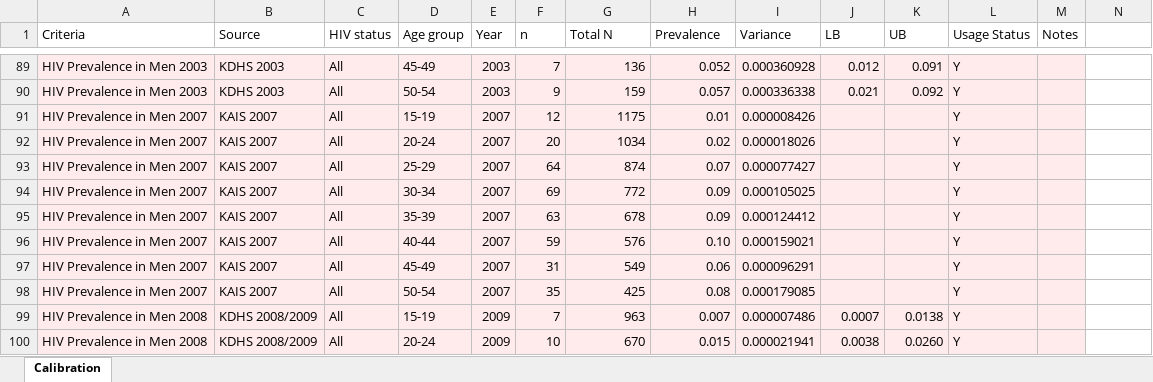
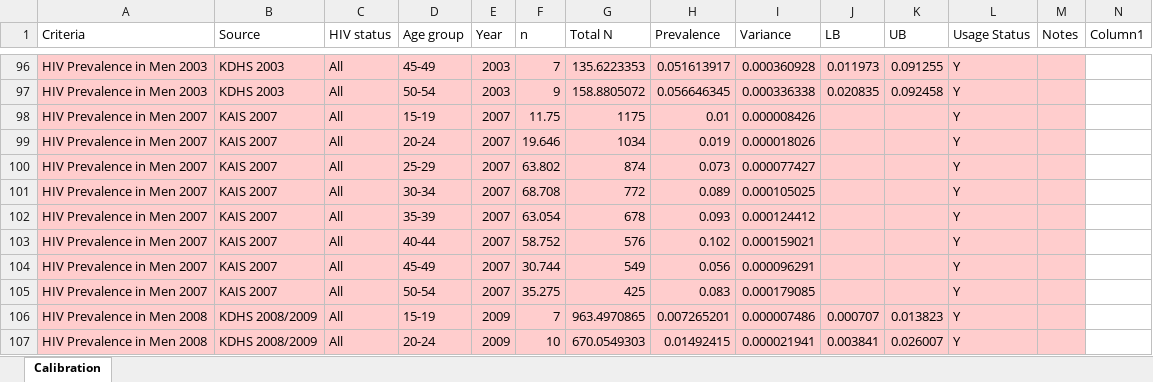
Before and after one commit to ICRC-Models/HHCoM, an Excel workbook: Config/Calibration_targets_Kenya.xlsx, sheet Calibration, drawn as a sheet; only a part is shown, gaps mark what is left out; values as stored, in another font and other column widths than the file's, no borders; table styles not drawn; addresses are those after the commit; the diff covers the shown part only; the diff names each change by its address in the sheet, - before the commit and + after, or states it on an @@ line.

Commit message:
Adding 2018 HIV data as calib targets, increasing upper limit of PtMult for M and F <24yrs

```diff
--- a/Config/Calibration_targets_Kenya.xlsx (sheet Calibration)
+++ b/Config/Calibration_targets_Kenya.xlsx (sheet Calibration)
-N1: (empty)
+N1: Column1
-A96:M107 fill: #FFEBEB
+A96:M107 fill: #FFCDCD
-G96 (Total N): 136
+G96 (Total N): 135.6223353
-H96 (Prevalence): 0.052
+H96 (Prevalence): 0.051613917
-J96 (LB): 0.012
+J96 (LB): 0.011973
-K96 (UB): 0.091
+K96 (UB): 0.091255
-G97 (Total N): 159
+G97 (Total N): 158.8805072
-H97 (Prevalence): 0.057
+H97 (Prevalence): 0.056646345
-J97 (LB): 0.021
+J97 (LB): 0.020835
-K97 (UB): 0.092
+K97 (UB): 0.092458
-F98 (n): 12
+F98 (n): 11.75
-F99 (n): 20
+F99 (n): 19.646
-H99 (Prevalence): 0.02
+H99 (Prevalence): 0.019
-F100 (n): 64
+F100 (n): 63.802
-H100 (Prevalence): 0.07
+H100 (Prevalence): 0.073
-F101 (n): 69
+F101 (n): 68.708
-H101 (Prevalence): 0.09
+H101 (Prevalence): 0.089
-F102 (n): 63
+F102 (n): 63.054
-H102 (Prevalence): 0.09
+H102 (Prevalence): 0.093
-F103 (n): 59
+F103 (n): 58.752
-H103 (Prevalence): 0.10
+H103 (Prevalence): 0.102
-F104 (n): 31
+F104 (n): 30.744
-H104 (Prevalence): 0.06
+H104 (Prevalence): 0.056
-F105 (n): 35
+F105 (n): 35.275
-H105 (Prevalence): 0.08
+H105 (Prevalence): 0.083
-G106 (Total N): 963
+G106 (Total N): 963.4970865
-H106 (Prevalence): 0.007
+H106 (Prevalence): 0.007265201
-J106 (LB): 0.0007
+J106 (LB): 0.000707
-K106 (UB): 0.0138
+K106 (UB): 0.013823
-G107 (Total N): 670
+G107 (Total N): 670.0549303
-H107 (Prevalence): 0.015
+H107 (Prevalence): 0.01492415
-J107 (LB): 0.0038
+J107 (LB): 0.003841
-K107 (UB): 0.0260
+K107 (UB): 0.026007
```
Also changed, not shown: 15 added rows, 50 edited cells and cell formats elsewhere in this sheet, 2 other files.
